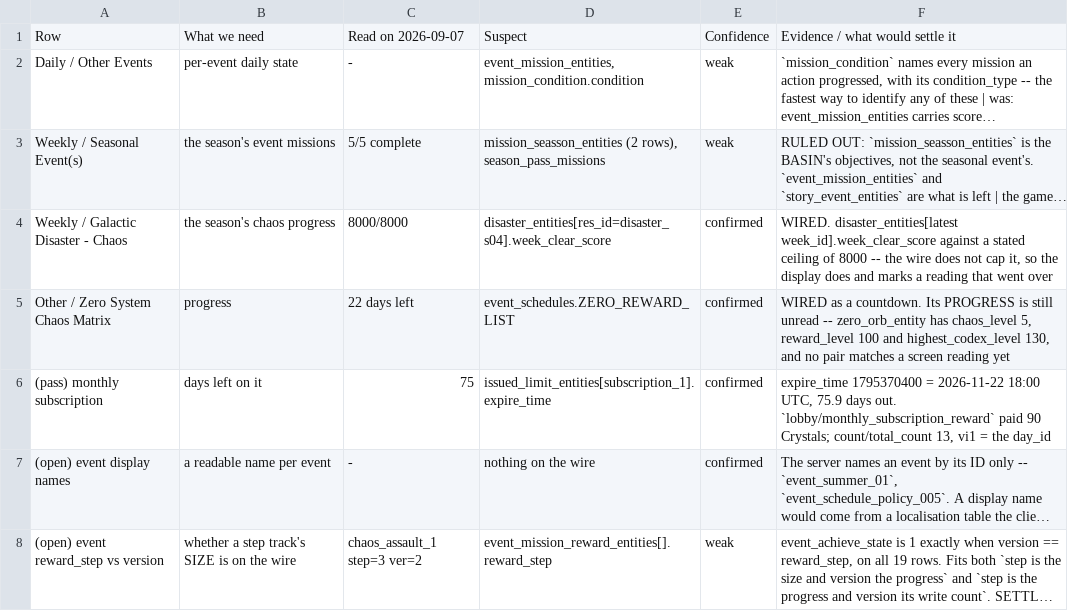
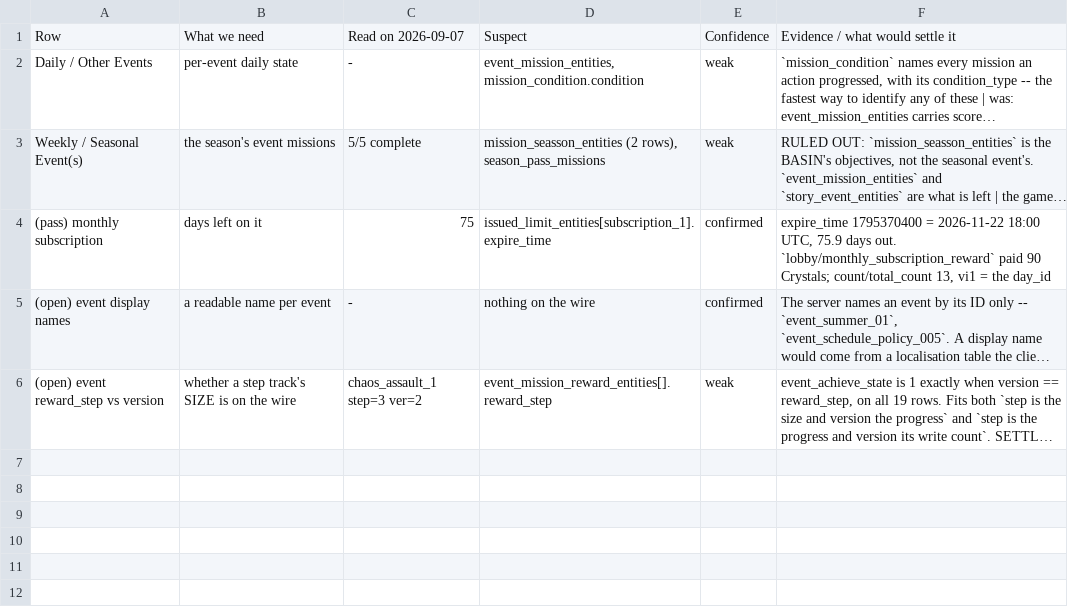
Before and after one commit to Ikkoru/Vribbels-CZN-Optimizer, a TSV file: docs/wire_hunt.tsv, drawn as a sheet; long unchanged cells end in …; the diff names each change by its address in the sheet, - before the commit and + after, or states it on an @@ line.

```diff
--- a/docs/wire_hunt.tsv
+++ b/docs/wire_hunt.tsv
-row 4: Weekly / Galactic Disaster - Chaos | the season's chaos progress | 8000/8000 | disaster_entities[res_id=disaster_s04].week_clear_score | confirmed | WIRED. disaster_entities[latest week_id].week_clear_score against a stated ceiling of 8000 -- the wire does not cap it, so the display does and marks a reading that went over
-row 5: Other / Zero System Chaos Matrix | progress | 22 days left | event_schedules.ZERO_REWARD_LIST | confirmed | WIRED as a countdown. Its PROGRESS is still unread -- zero_orb_entity has chaos_level 5, reward_level 100 and highest_codex_level 130, and no pair matches a screen reading yet
```
Also changed, not shown: docs/wire_hunt_added.tsv, 7 other files.
